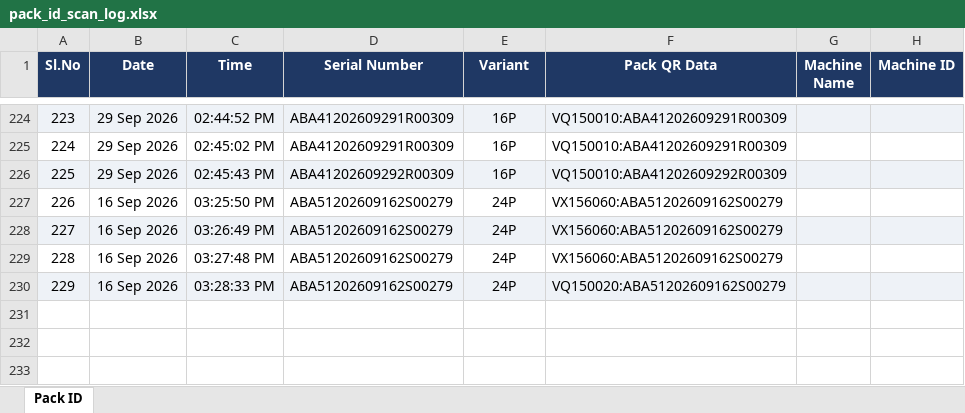
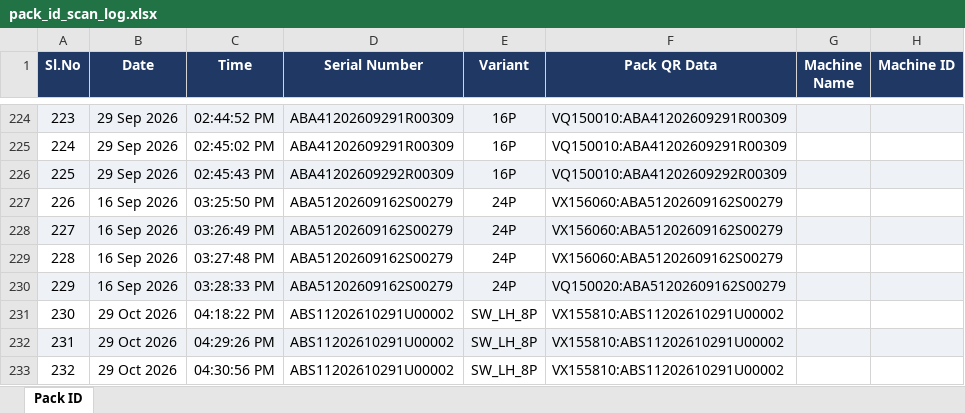
Before and after one commit to Radarcalibration/HV-Label-Printing, an Excel workbook: models/hv/data/pack_id_scan_log.xlsx, sheet Pack ID, drawn as a sheet; only a part is shown, gaps mark what is left out; values as stored, in another font and other column widths than the file's, no borders; the diff names each change by its address in the sheet, - before the commit and + after, or states it on an @@ line.

Commit message:
test case to add new variant and its other parameters

```diff
--- a/models/hv/data/pack_id_scan_log.xlsx (sheet Pack ID)
+++ b/models/hv/data/pack_id_scan_log.xlsx (sheet Pack ID)
+row 231: 230 | 29 Oct 2026 | 04:18:22 PM | ABS11202610291U00002 | SW_LH_8P | VX155810:ABS11202610291U00002
+row 232: 231 | 29 Oct 2026 | 04:29:26 PM | ABS11202610291U00002 | SW_LH_8P | VX155810:ABS11202610291U00002
+row 233: 232 | 29 Oct 2026 | 04:30:56 PM | ABS11202610291U00002 | SW_LH_8P | VX155810:ABS11202610291U00002
```
Also changed, not shown: models/hv/data/scan_log.xlsx, 10 other files.
